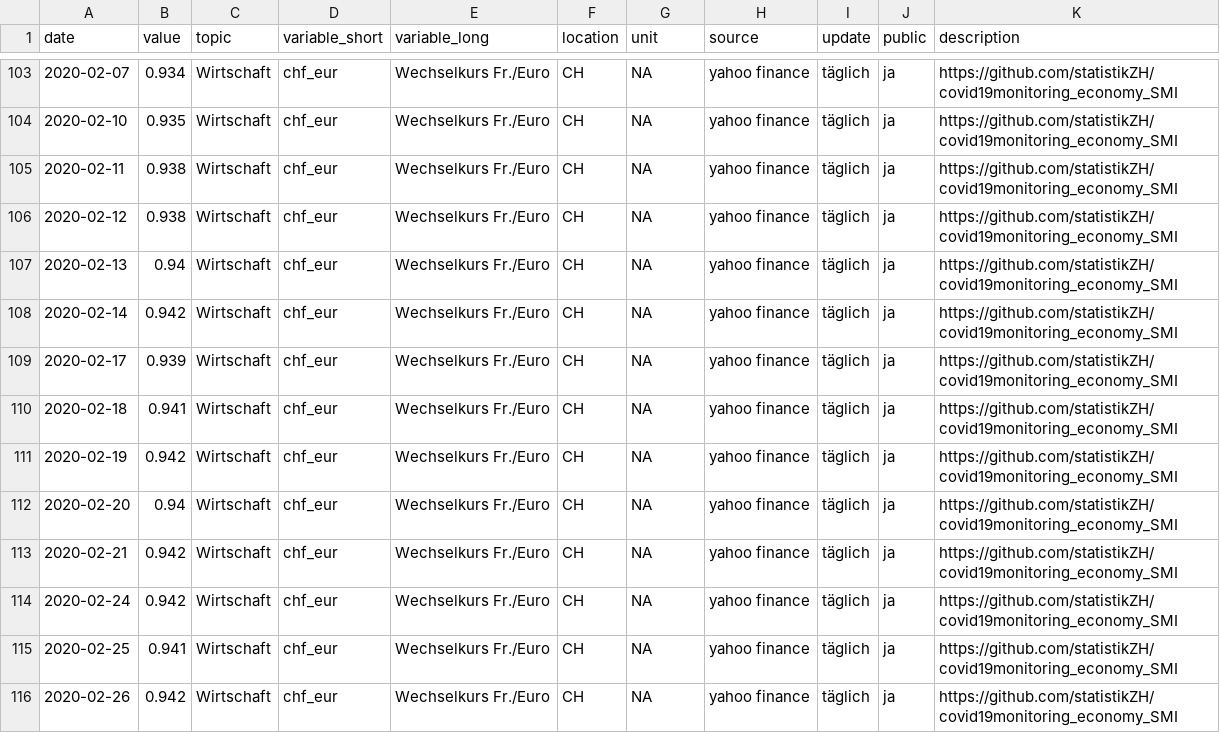
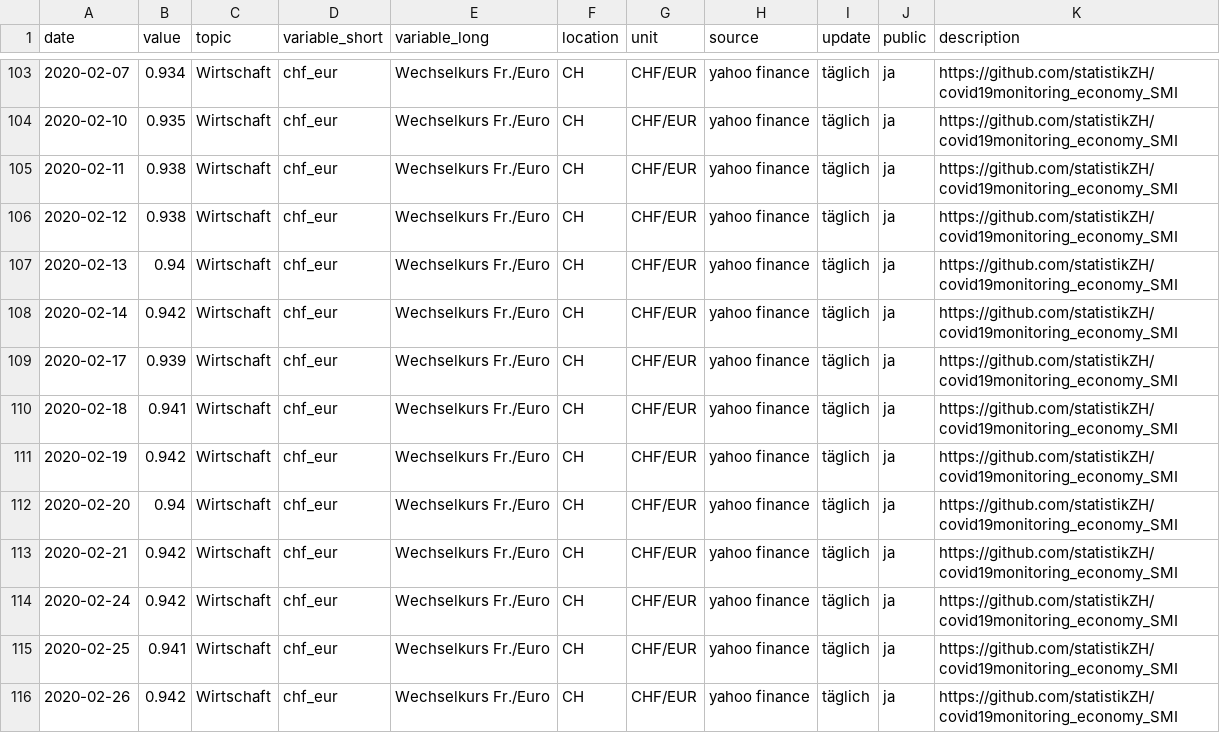
Before and after one commit to statistikZH/covid19monitoring_economy_SMI, a CSV file: Economy_SMI.csv, drawn as a sheet; only a part is shown, gaps mark what is left out; the diff covers the shown part only.

```diff
--- a/Economy_SMI.csv
+++ b/Economy_SMI.csv
@@ -103,14 +103,14 @@
-2020-02-07,0.934,"Wirtschaft","chf_eur","Wechselkurs Fr./Euro","CH",NA,"yahoo finance","täglich","ja","https://github.com/statistikZH/covid19monitoring_economy_SMI"
-2020-02-10,0.935,"Wirtschaft","chf_eur","Wechselkurs Fr./Euro","CH",NA,"yahoo finance","täglich","ja","https://github.com/statistikZH/covid19monitoring_economy_SMI"
-2020-02-11,0.938,"Wirtschaft","chf_eur","Wechselkurs Fr./Euro","CH",NA,"yahoo finance","täglich","ja","https://github.com/statistikZH/covid19monitoring_economy_SMI"
-2020-02-12,0.938,"Wirtschaft","chf_eur","Wechselkurs Fr./Euro","CH",NA,"yahoo finance","täglich","ja","https://github.com/statistikZH/covid19monitoring_economy_SMI"
-2020-02-13,0.94,"Wirtschaft","chf_eur","Wechselkurs Fr./Euro","CH",NA,"yahoo finance","täglich","ja","https://github.com/statistikZH/covid19monitoring_economy_SMI"
-2020-02-14,0.942,"Wirtschaft","chf_eur","Wechselkurs Fr./Euro","CH",NA,"yahoo finance","täglich","ja","https://github.com/statistikZH/covid19monitoring_economy_SMI"
-2020-02-17,0.939,"Wirtschaft","chf_eur","Wechselkurs Fr./Euro","CH",NA,"yahoo finance","täglich","ja","https://github.com/statistikZH/covid19monitoring_economy_SMI"
-2020-02-18,0.941,"Wirtschaft","chf_eur","Wechselkurs Fr./Euro","CH",NA,"yahoo finance","täglich","ja","https://github.com/statistikZH/covid19monitoring_economy_SMI"
-2020-02-19,0.942,"Wirtschaft","chf_eur","Wechselkurs Fr./Euro","CH",NA,"yahoo finance","täglich","ja","https://github.com/statistikZH/covid19monitoring_economy_SMI"
-2020-02-20,0.94,"Wirtschaft","chf_eur","Wechselkurs Fr./Euro","CH",NA,"yahoo finance","täglich","ja","https://github.com/statistikZH/covid19monitoring_economy_SMI"
-2020-02-21,0.942,"Wirtschaft","chf_eur","Wechselkurs Fr./Euro","CH",NA,"yahoo finance","täglich","ja","https://github.com/statistikZH/covid19monitoring_economy_SMI"
-2020-02-24,0.942,"Wirtschaft","chf_eur","Wechselkurs Fr./Euro","CH",NA,"yahoo finance","täglich","ja","https://github.com/statistikZH/covid19monitoring_economy_SMI"
-2020-02-25,0.941,"Wirtschaft","chf_eur","Wechselkurs Fr./Euro","CH",NA,"yahoo finance","täglich","ja","https://github.com/statistikZH/covid19monitoring_economy_SMI"
-2020-02-26,0.942,"Wirtschaft","chf_eur","Wechselkurs Fr./Euro","CH",NA,"yahoo finance","täglich","ja","https://github.com/statistikZH/covid19monitoring_economy_SMI"
+2020-02-07,0.934,"Wirtschaft","chf_eur","Wechselkurs Fr./Euro","CH","CHF/EUR","yahoo finance","täglich","ja","https://github.com/statistikZH/covid19monitoring_economy_SMI"
+2020-02-10,0.935,"Wirtschaft","chf_eur","Wechselkurs Fr./Euro","CH","CHF/EUR","yahoo finance","täglich","ja","https://github.com/statistikZH/covid19monitoring_economy_SMI"
+2020-02-11,0.938,"Wirtschaft","chf_eur","Wechselkurs Fr./Euro","CH","CHF/EUR","yahoo finance","täglich","ja","https://github.com/statistikZH/covid19monitoring_economy_SMI"
+2020-02-12,0.938,"Wirtschaft","chf_eur","Wechselkurs Fr./Euro","CH","CHF/EUR","yahoo finance","täglich","ja","https://github.com/statistikZH/covid19monitoring_economy_SMI"
+2020-02-13,0.94,"Wirtschaft","chf_eur","Wechselkurs Fr./Euro","CH","CHF/EUR","yahoo finance","täglich","ja","https://github.com/statistikZH/covid19monitoring_economy_SMI"
+2020-02-14,0.942,"Wirtschaft","chf_eur","Wechselkurs Fr./Euro","CH","CHF/EUR","yahoo finance","täglich","ja","https://github.com/statistikZH/covid19monitoring_economy_SMI"
+2020-02-17,0.939,"Wirtschaft","chf_eur","Wechselkurs Fr./Euro","CH","CHF/EUR","yahoo finance","täglich","ja","https://github.com/statistikZH/covid19monitoring_economy_SMI"
+2020-02-18,0.941,"Wirtschaft","chf_eur","Wechselkurs Fr./Euro","CH","CHF/EUR","yahoo finance","täglich","ja","https://github.com/statistikZH/covid19monitoring_economy_SMI"
+2020-02-19,0.942,"Wirtschaft","chf_eur","Wechselkurs Fr./Euro","CH","CHF/EUR","yahoo finance","täglich","ja","https://github.com/statistikZH/covid19monitoring_economy_SMI"
+2020-02-20,0.94,"Wirtschaft","chf_eur","Wechselkurs Fr./Euro","CH","CHF/EUR","yahoo finance","täglich","ja","https://github.com/statistikZH/covid19monitoring_economy_SMI"
+2020-02-21,0.942,"Wirtschaft","chf_eur","Wechselkurs Fr./Euro","CH","CHF/EUR","yahoo finance","täglich","ja","https://github.com/statistikZH/covid19monitoring_economy_SMI"
+2020-02-24,0.942,"Wirtschaft","chf_eur","Wechselkurs Fr./Euro","CH","CHF/EUR","yahoo finance","täglich","ja","https://github.com/statistikZH/covid19monitoring_economy_SMI"
+2020-02-25,0.941,"Wirtschaft","chf_eur","Wechselkurs Fr./Euro","CH","CHF/EUR","yahoo finance","täglich","ja","https://github.com/statistikZH/covid19monitoring_economy_SMI"
+2020-02-26,0.942,"Wirtschaft","chf_eur","Wechselkurs Fr./Euro","CH","CHF/EUR","yahoo finance","täglich","ja","https://github.com/statistikZH/covid19monitoring_economy_SMI"
```
Also changed, not shown: 145 edited cells elsewhere in this file, 1 other file.
